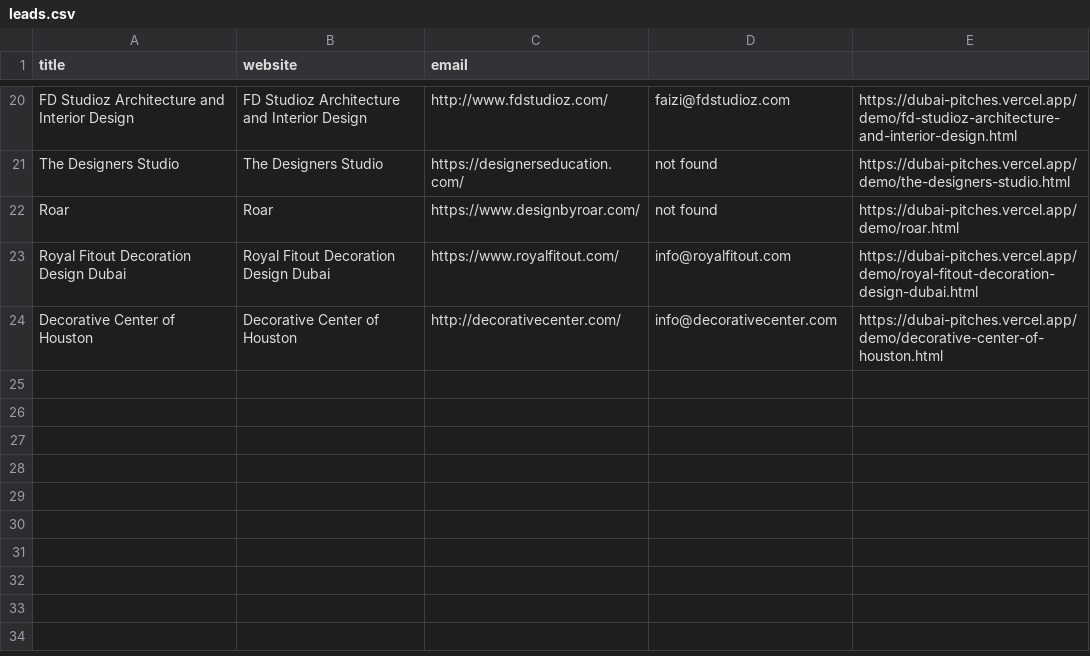
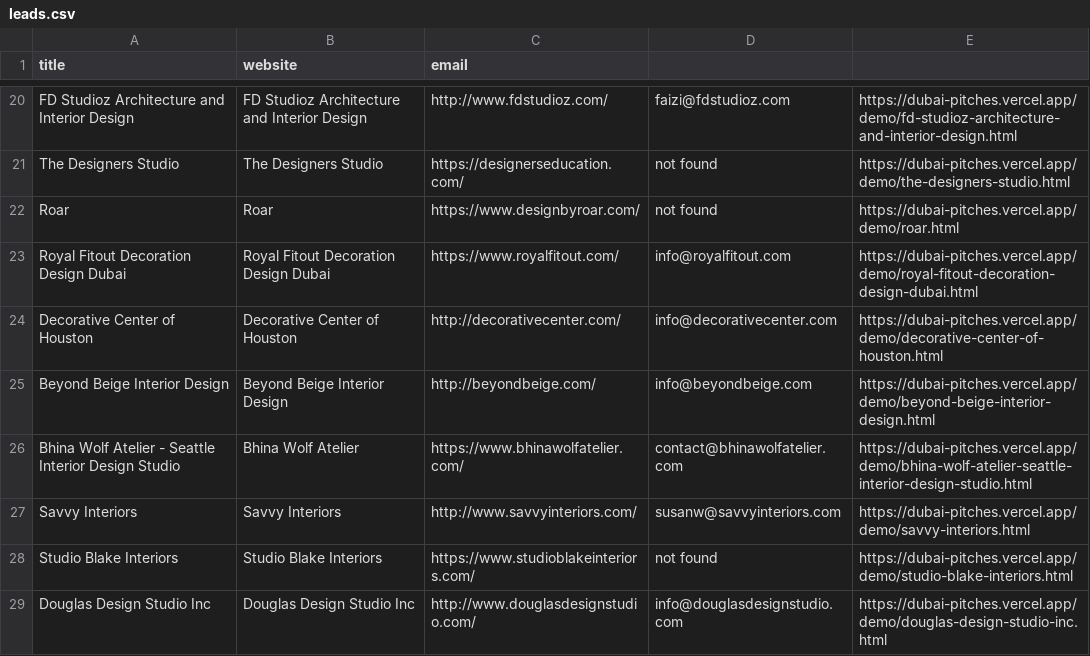
Before and after one commit to renderalchemyofficial/dubai-pitches, a CSV file: leads.csv, drawn as a sheet; only a part is shown, gaps mark what is left out.

Commit message:
Batch 4: 5 new leads

```diff
--- a/leads.csv
+++ b/leads.csv
@@ -24 +24,6 @@ Royal Fitout Decoration Design Dubai,Royal Fitout Decoration Design Dubai,https:
 Decorative Center of Houston,Decorative Center of Houston,http://decorativecenter.com/,info@decorativecenter.com,https://dubai-pitches.vercel.app/demo/decorative-center-of-houston.html
+Beyond Beige Interior Design,Beyond Beige Interior Design,http://beyondbeige.com/,info@beyondbeige.com,https://dubai-pitches.vercel.app/demo/beyond-beige-interior-design.html
+Bhina Wolf Atelier - Seattle Interior Design Studio,Bhina Wolf Atelier,https://www.bhinawolfatelier.com/,contact@bhinawolfatelier.com,https://dubai-pitches.vercel.app/demo/bhina-wolf-atelier-seattle-interior-design-studio.html
+Savvy Interiors,Savvy Interiors,http://www.savvyinteriors.com/,susanw@savvyinteriors.com,https://dubai-pitches.vercel.app/demo/savvy-interiors.html
+Studio Blake Interiors,Studio Blake Interiors,https://www.studioblakeinteriors.com/,not found,https://dubai-pitches.vercel.app/demo/studio-blake-interiors.html
+Douglas Design Studio Inc,Douglas Design Studio Inc,http://www.douglasdesignstudio.com/,info@douglasdesignstudio.com,https://dubai-pitches.vercel.app/demo/douglas-design-studio-inc.html
```
Also changed, not shown: 5 other files.
